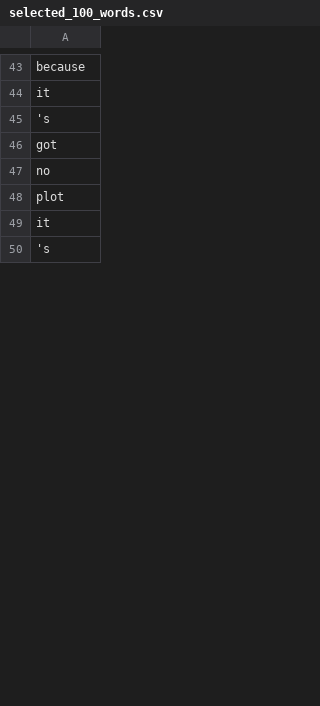
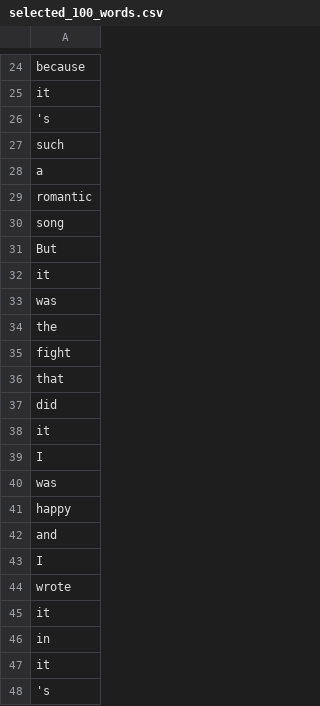
Before and after one commit to Masoud-Karami/cogtest, a CSV file: CogBench/Experiments/SerialMemoryTask/Dataset/selected_100_words.csv, drawn as a sheet; only a part is shown, gaps mark what is left out; the diff covers the shown part only.

```diff
--- a/CogBench/Experiments/SerialMemoryTask/Dataset/selected_100_words.csv
+++ b/CogBench/Experiments/SerialMemoryTask/Dataset/selected_100_words.csv
@@ -45,5 +26,22 @@ it
 's
-got
-no
-plot
+such
+a
+romantic
+song
+But
+it
+was
+the
+fight
+that
+did
+it
+I
+was
+happy
+and
+I
+wrote
+it
+in
 it
```
Also changed, not shown: 30 added rows, 42 removed rows, 7 moved rows and 31 edited cells elsewhere in this file, 1 other file.
